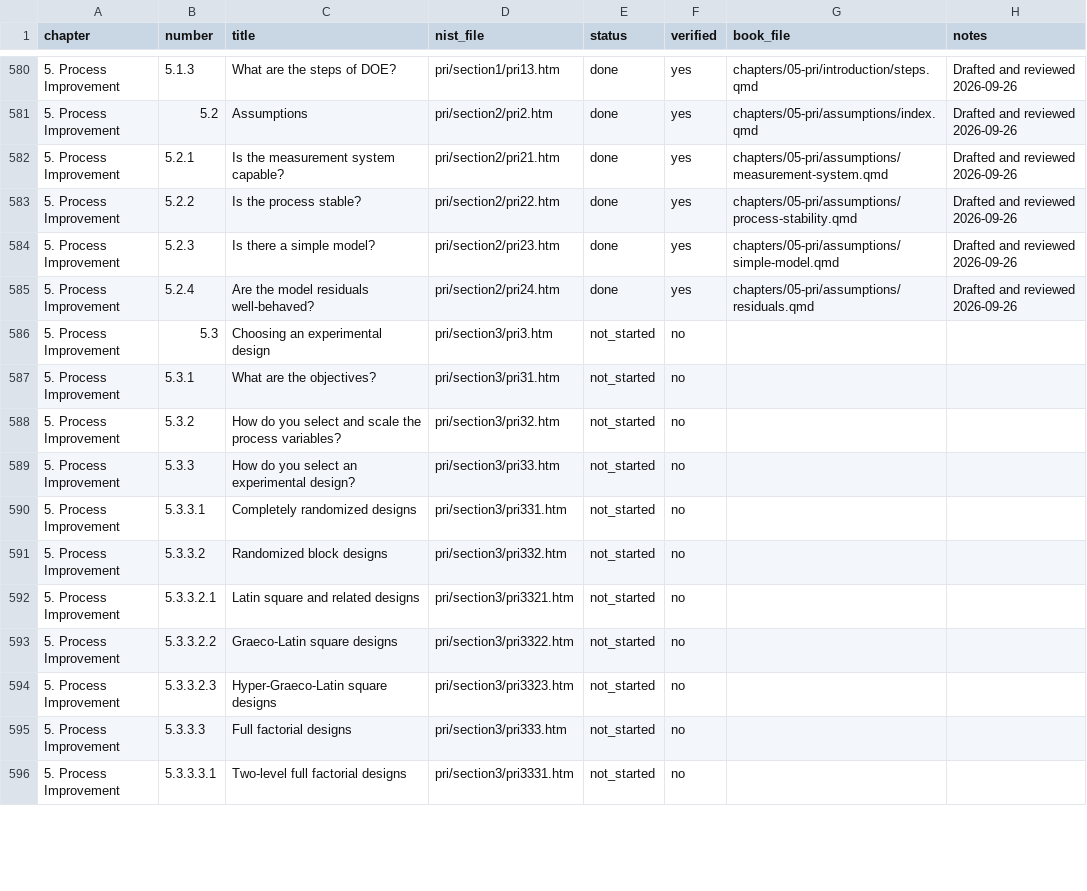
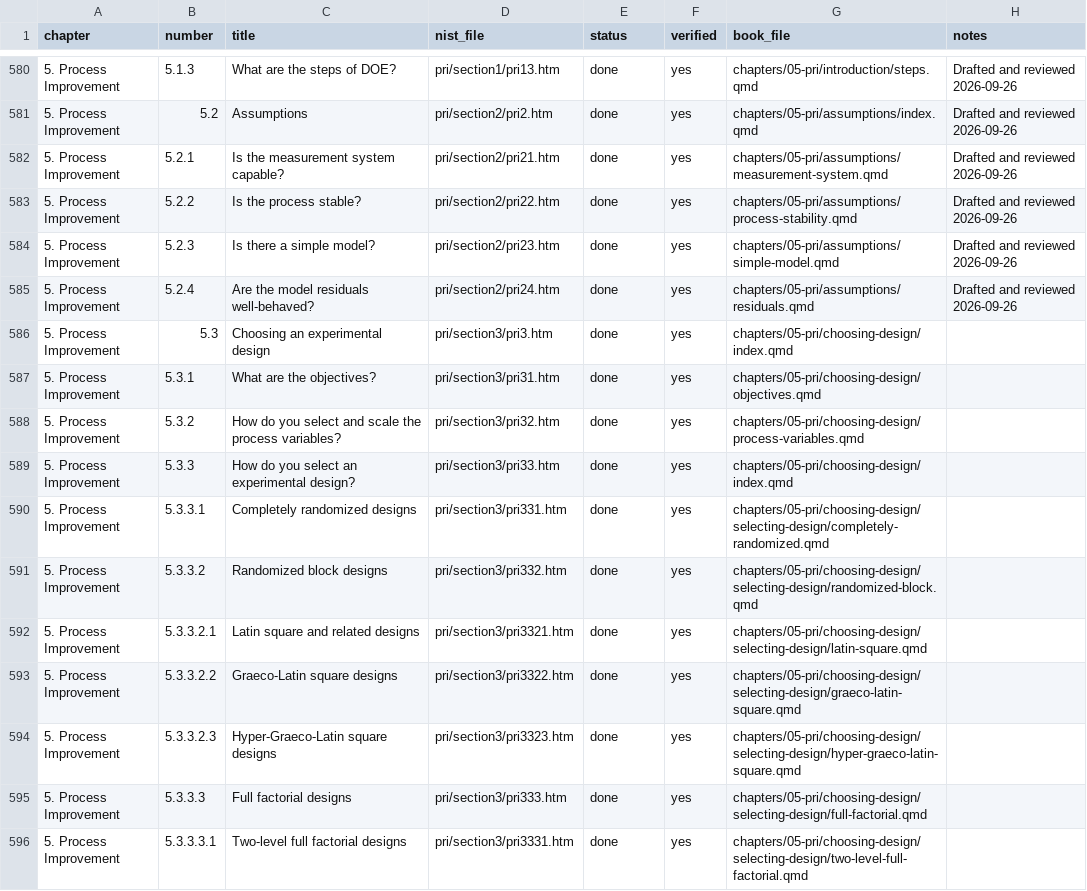
Before and after one commit to ray-semoctuo/nist-sematech-statistics-book, a CSV file: book/PROGRESS.csv, drawn as a sheet; only a part is shown, gaps mark what is left out; the diff covers the shown part only.

```diff
--- a/book/PROGRESS.csv
+++ b/book/PROGRESS.csv
@@ -585,12 +585,12 @@ chapter,number,title,nist_file,status,verified,book_file,notes
 5. Process Improvement,5.2.4,Are the model residuals well-behaved?,pri/section2/pri24.htm,done,yes,chapters/05-pri/assumptions/residuals.qmd,Drafted and reviewed 2026-09-26
-5. Process Improvement,5.3,Choosing an experimental design,pri/section3/pri3.htm,not_started,no,,
-5. Process Improvement,5.3.1,What are the objectives?,pri/section3/pri31.htm,not_started,no,,
-5. Process Improvement,5.3.2,How do you select and scale the process variables?,pri/section3/pri32.htm,not_started,no,,
-5. Process Improvement,5.3.3,How do you select an experimental design?,pri/section3/pri33.htm,not_started,no,,
-5. Process Improvement,5.3.3.1,Completely randomized designs,pri/section3/pri331.htm,not_started,no,,
-5. Process Improvement,5.3.3.2,Randomized block designs,pri/section3/pri332.htm,not_started,no,,
-5. Process Improvement,5.3.3.2.1,Latin square and related designs,pri/section3/pri3321.htm,not_started,no,,
-5. Process Improvement,5.3.3.2.2,Graeco-Latin square designs,pri/section3/pri3322.htm,not_started,no,,
-5. Process Improvement,5.3.3.2.3,Hyper-Graeco-Latin square designs,pri/section3/pri3323.htm,not_started,no,,
-5. Process Improvement,5.3.3.3,Full factorial designs,pri/section3/pri333.htm,not_started,no,,
-5. Process Improvement,5.3.3.3.1,Two-level full factorial designs,pri/section3/pri3331.htm,not_started,no,,
+5. Process Improvement,5.3,Choosing an experimental design,pri/section3/pri3.htm,done,yes,chapters/05-pri/choosing-design/index.qmd,
+5. Process Improvement,5.3.1,What are the objectives?,pri/section3/pri31.htm,done,yes,chapters/05-pri/choosing-design/objectives.qmd,
+5. Process Improvement,5.3.2,How do you select and scale the process variables?,pri/section3/pri32.htm,done,yes,chapters/05-pri/choosing-design/process-variables.qmd,
+5. Process Improvement,5.3.3,How do you select an experimental design?,pri/section3/pri33.htm,done,yes,chapters/05-pri/choosing-design/index.qmd,
+5. Process Improvement,5.3.3.1,Completely randomized designs,pri/section3/pri331.htm,done,yes,chapters/05-pri/choosing-design/selecting-design/completely-randomized.qmd,
+5. Process Improvement,5.3.3.2,Randomized block designs,pri/section3/pri332.htm,done,yes,chapters/05-pri/choosing-design/selecting-design/randomized-block.qmd,
+5. Process Improvement,5.3.3.2.1,Latin square and related designs,pri/section3/pri3321.htm,done,yes,chapters/05-pri/choosing-design/selecting-design/latin-square.qmd,
+5. Process Improvement,5.3.3.2.2,Graeco-Latin square designs,pri/section3/pri3322.htm,done,yes,chapters/05-pri/choosing-design/selecting-design/graeco-latin-square.qmd,
+5. Process Improvement,5.3.3.2.3,Hyper-Graeco-Latin square designs,pri/section3/pri3323.htm,done,yes,chapters/05-pri/choosing-design/selecting-design/hyper-graeco-latin-square.qmd,
+5. Process Improvement,5.3.3.3,Full factorial designs,pri/section3/pri333.htm,done,yes,chapters/05-pri/choosing-design/selecting-design/full-factorial.qmd,
+5. Process Improvement,5.3.3.3.1,Two-level full factorial designs,pri/section3/pri3331.htm,done,yes,chapters/05-pri/choosing-design/selecting-design/two-level-full-factorial.qmd,
```
Also changed, not shown: 2 added rows and 24 edited cells elsewhere in this file, 1 other file.
